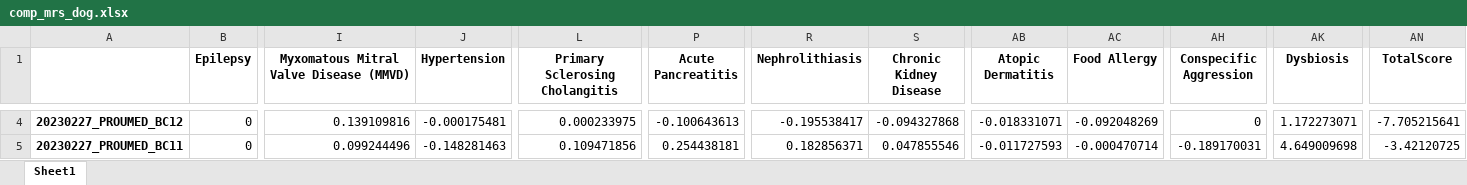
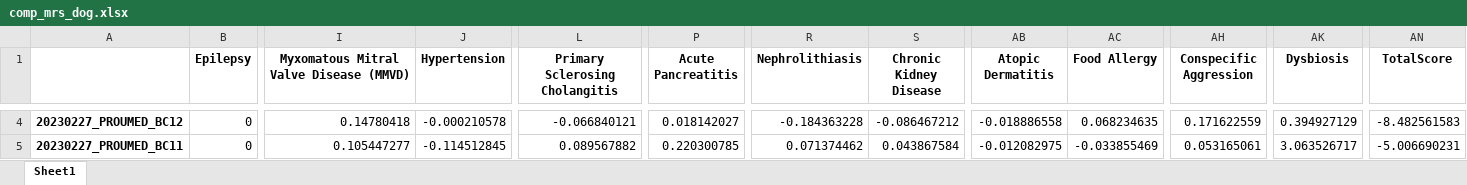
Before and after one commit to Gyungbu/comp_animal_disease, an Excel workbook: input/comp_mrs_dog.xlsx, sheet Sheet1, drawn as a sheet; only a part is shown, gaps mark what is left out; values as stored, in another font and other column widths than the file's, no borders; the diff covers the shown part only; the diff names each change by its address in the sheet, - before the commit and + after, or states it on an @@ line.

```diff
--- a/input/comp_mrs_dog.xlsx (sheet Sheet1)
+++ b/input/comp_mrs_dog.xlsx (sheet Sheet1)
-I4: 0.139109816
+I4: 0.14780418
-J4 (Hypertension): -0.000175481
+J4 (Hypertension): -0.000210578
-L4 (Primary Sclerosing Cholangitis): 0.000233975
+L4 (Primary Sclerosing Cholangitis): -0.066840121
-P4 (Acute Pancreatitis): -0.100643613
+P4 (Acute Pancreatitis): 0.018142027
-R4 (Nephrolithiasis): -0.195538417
+R4 (Nephrolithiasis): -0.184363228
-S4 (Chronic Kidney Disease): -0.094327868
+S4 (Chronic Kidney Disease): -0.086467212
-AB4 (Atopic Dermatitis): -0.018331071
+AB4 (Atopic Dermatitis): -0.018886558
-AC4 (Food Allergy): -0.092048269
+AC4 (Food Allergy): 0.068234635
-AH4 (Conspecific Aggression): 0
+AH4 (Conspecific Aggression): 0.171622559
-AK4 (Dysbiosis): 1.172273071
+AK4 (Dysbiosis): 0.394927129
-AN4 (TotalScore): -7.705215641
+AN4 (TotalScore): -8.482561583
-I5: 0.099244496
+I5: 0.105447277
-J5 (Hypertension): -0.148281463
+J5 (Hypertension): -0.114512845
-L5 (Primary Sclerosing Cholangitis): 0.109471856
+L5 (Primary Sclerosing Cholangitis): 0.089567882
-P5 (Acute Pancreatitis): 0.254438181
+P5 (Acute Pancreatitis): 0.220300785
-R5 (Nephrolithiasis): 0.182856371
+R5 (Nephrolithiasis): 0.071374462
-S5 (Chronic Kidney Disease): 0.047855546
+S5 (Chronic Kidney Disease): 0.043867584
-AB5 (Atopic Dermatitis): -0.011727593
+AB5 (Atopic Dermatitis): -0.012082975
-AC5 (Food Allergy): -0.000470714
+AC5 (Food Allergy): -0.033855469
-AH5 (Conspecific Aggression): -0.189170031
+AH5 (Conspecific Aggression): 0.053165061
-AK5 (Dysbiosis): 4.649009698
+AK5 (Dysbiosis): 3.063526717
-AN5 (TotalScore): -3.42120725
+AN5 (TotalScore): -5.006690231
```
Also changed, not shown: 1104 edited cells elsewhere in this sheet, input/comp_mrs_cat.xlsx, input/healthy_profile_cat.xlsx, 12 other files.
